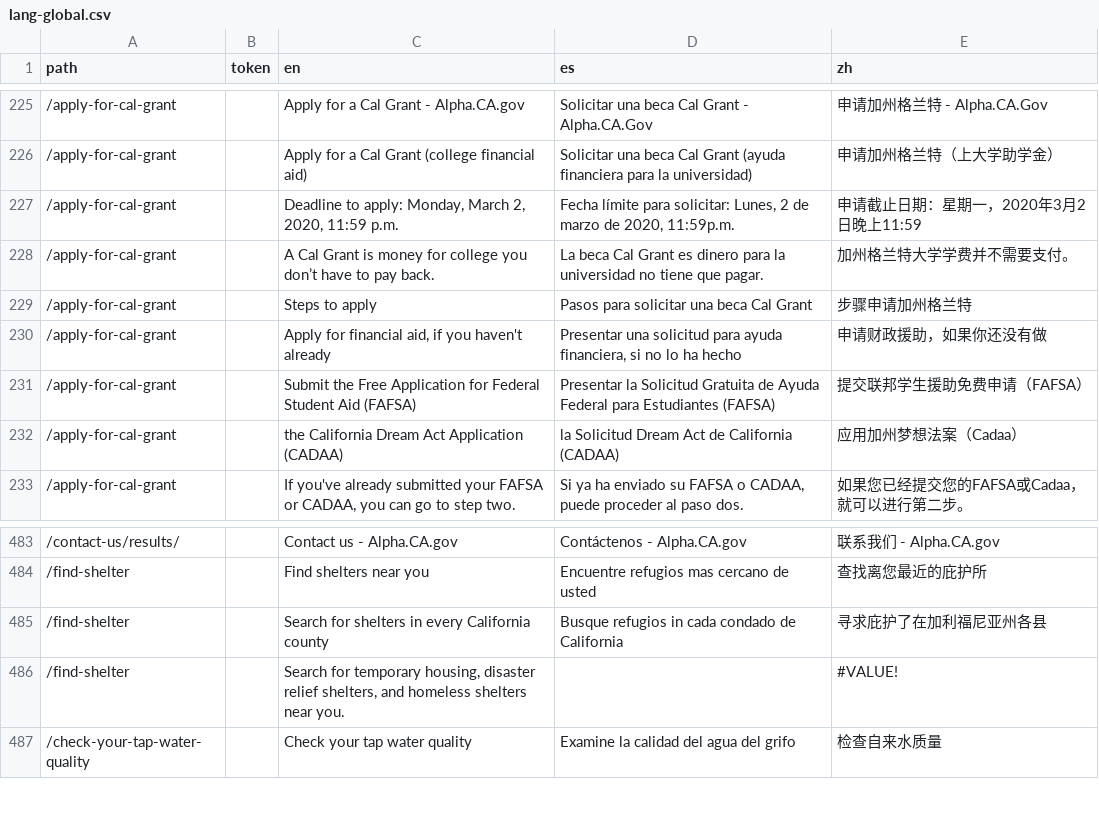
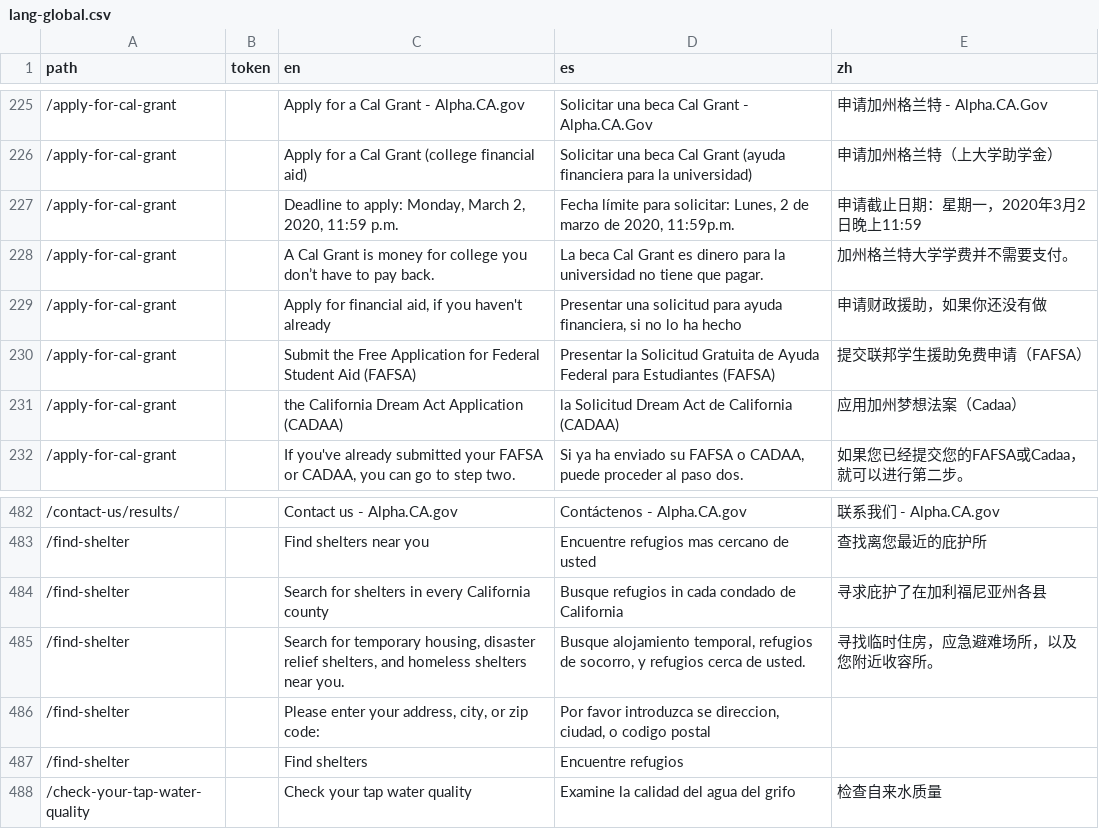
Before and after one commit to cagov/Alpha, a CSV file: src/lang-global.csv, drawn as a sheet; only a part is shown, gaps mark what is left out.

Commit message:
new translations

```diff
--- a/src/lang-global.csv
+++ b/src/lang-global.csv
@@ -230,3 +230,2 @@ path,token,en,es,zh
 /apply-for-cal-grant,,A Cal Grant is money for college you don’t have to pay back.,La beca Cal Grant es dinero para la universidad no tiene que pagar.,加州格兰特大学学费并不需要支付。
-/apply-for-cal-grant,,Steps to apply ,Pasos para solicitar una beca Cal Grant,步骤申请加州格兰特
 /apply-for-cal-grant,,"Apply for financial aid, if you haven't already","Presentar una solicitud para ayuda financiera, si no lo ha hecho ",申请财政援助，如果你还没有做
@@ -487,3 +486,9 @@ path,token,en,es,zh
 /find-shelter,,Search for shelters in every California county,Busque refugios in cada condado de California,寻求庇护了在加利福尼亚州各县
-/find-shelter,,"Search for temporary housing, disaster relief shelters, and homeless shelters near you.",,#VALUE!
+/find-shelter,,"Search for temporary housing, disaster relief shelters, and homeless shelters near you.","Busque alojamiento temporal, refugios de socorro, y refugios cerca de usted.
+
+","寻找临时住房，应急避难场所，以及您附近收容所。
+
+"
+/find-shelter,,"Please enter your address, city, or zip code:","Por favor introduzca se direccion, ciudad, o codigo postal",
+/find-shelter,,Find shelters,Encuentre refugios,
 /check-your-tap-water-quality,,Check your tap water quality,Examine la calidad del agua del grifo,检查自来水质量
```
